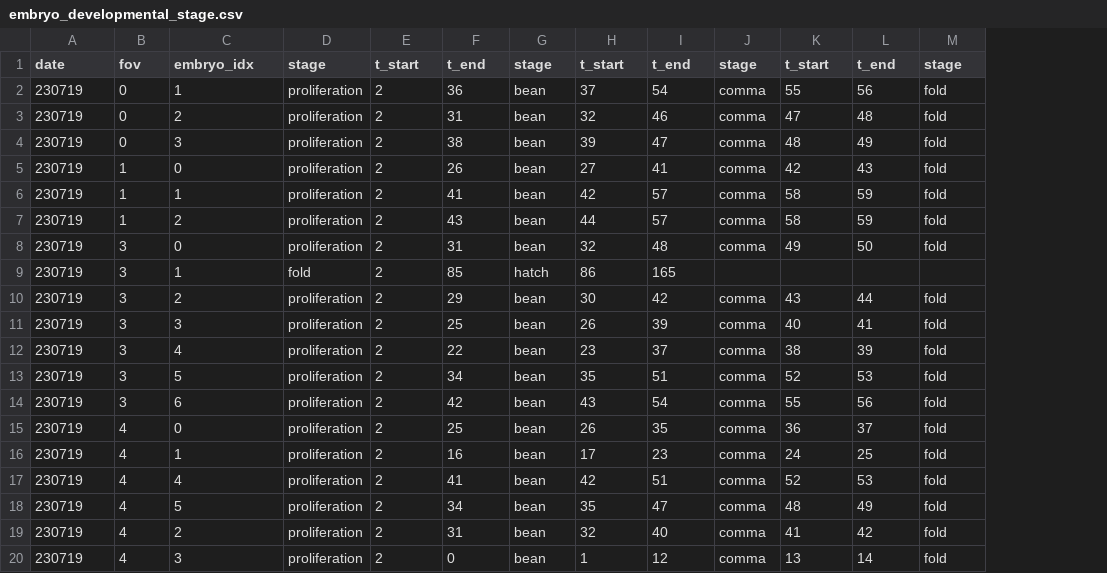
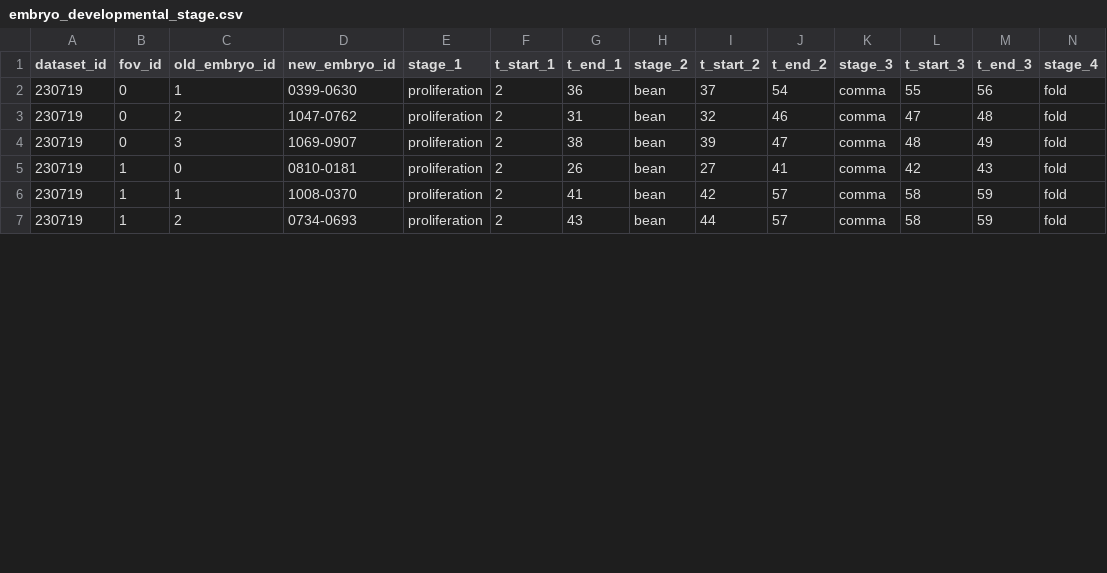
Before and after one commit to Arcadia-Science/2023-nematode-embryo-classifier, a CSV file: ground_truth/embryo_developmental_stage.csv, drawn as a sheet; only a part is shown; addresses are those after the commit; the diff covers the shown part only; the diff names each change by its address in the sheet, - before the commit and + after, or states it on an @@ line.

Commit message:
add new embryo ids to existing annotations

```diff
--- a/ground_truth/embryo_developmental_stage.csv
+++ b/ground_truth/embryo_developmental_stage.csv
+column D (new_embryo_id), rows 2-7: 0399-0630 | 1047-0762 | 1069-0907 | 0810-0181 | 1008-0370 | 0734-0693
-A1: date
+A1: dataset_id
-B1: fov
+B1: fov_id
-C1: embryo_idx
+C1: old_embryo_id
-E1: stage
+E1: stage_1
-F1: t_start
+F1: t_start_1
-G1: t_end
+G1: t_end_1
-H1: stage
+H1: stage_2
-I1: t_start
+I1: t_start_2
-J1: t_end
+J1: t_end_2
-K1: stage
+K1: stage_3
-L1: t_start
+L1: t_start_3
-M1: t_end
+M1: t_end_3
-N1: stage
+N1: stage_4
@@ row 8 moved to row 28: 230719 @@
@@ row 9 moved to row 29: 230719 @@
@@ row 10 moved to row 30: 230719 @@
@@ row 11 moved to row 31: 230719 @@
@@ row 12 moved to row 32: 230719 @@
@@ row 13 moved to row 33: 230719 @@
@@ row 14 moved to row 34: 230719 @@
@@ row 15 moved to row 36: 230719 @@
@@ row 16 moved to row 37: 230719 @@
@@ row 17 moved to row 40: 230719 @@
@@ row 18 moved to row 41: 230719 @@
@@ row 19 moved to row 38: 230719 @@
@@ row 20 moved to row 39: 230719 @@
```
Also changed, not shown: 14 moved rows and 6 edited cells elsewhere in this file.
